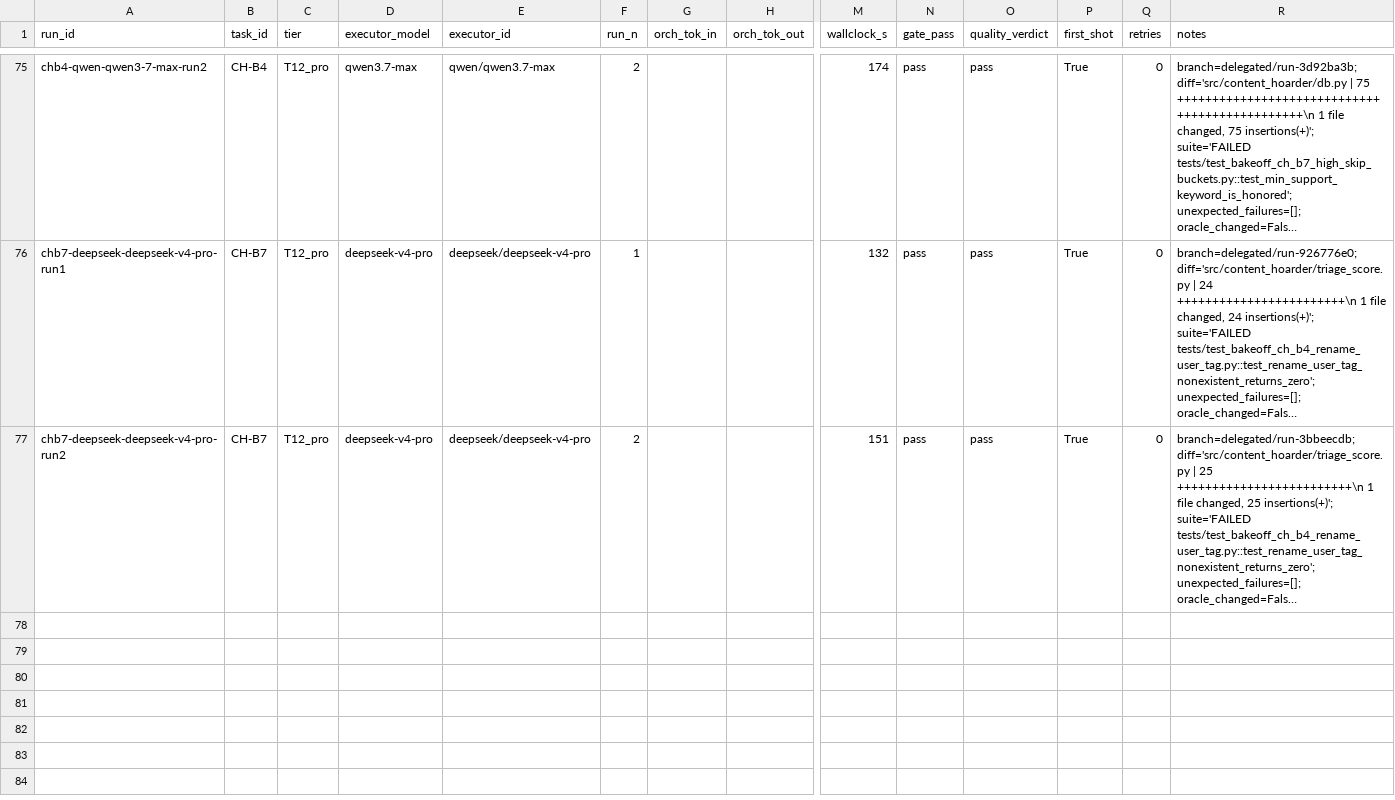
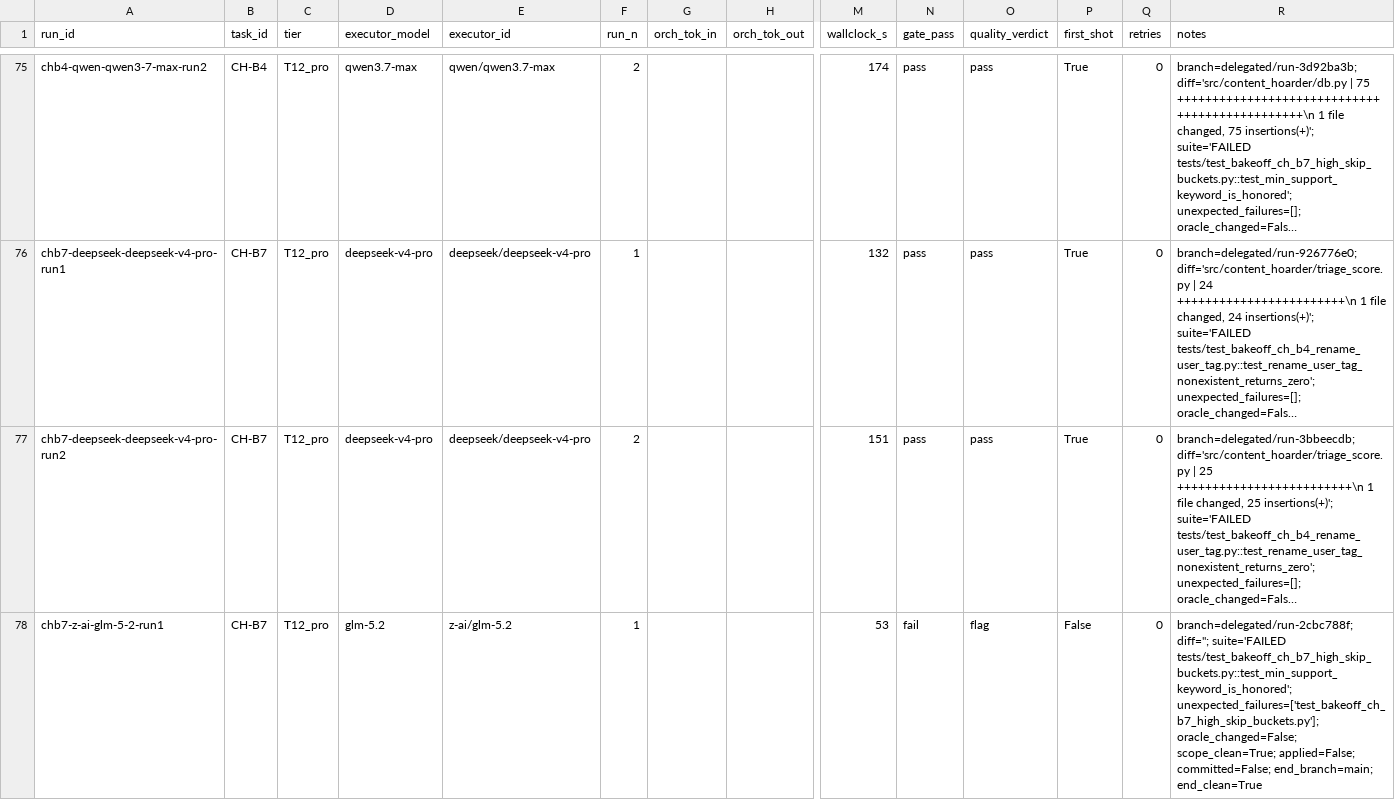
Before and after one commit to asmartin-ai/content-hoarder, a CSV file: bakeoff/results.csv, drawn as a sheet; only a part is shown, gaps mark what is left out; long unchanged cells end in …; rows hold the shown columns only; the diff names each change by its address in the sheet, - before the commit and + after, or states it on an @@ line.

Commit message:
bakeoff: chb7-z-ai-glm-5-2-run1 fail

```diff
--- a/bakeoff/results.csv
+++ b/bakeoff/results.csv
+row 78: chb7-z-ai-glm-5-2-run1 | CH-B7 | T12_pro | glm-5.2 | z-ai/glm-5.2 | 1 |  |  | 53 | fail | flag | False | 0 | branch=delegated/run-2cbc788f; diff=''; suite='FAILED tests/test_bakeoff_ch_b7_high_skip_buckets.py::test_min_support_keyword_is_honored'; unexpected_failures=['test_bakeoff_ch_b7_high_skip_buckets.py']; oracle_changed=False; scope_clean=True; applied=False; committed=False; end_branch=main; end_clean=True
```
